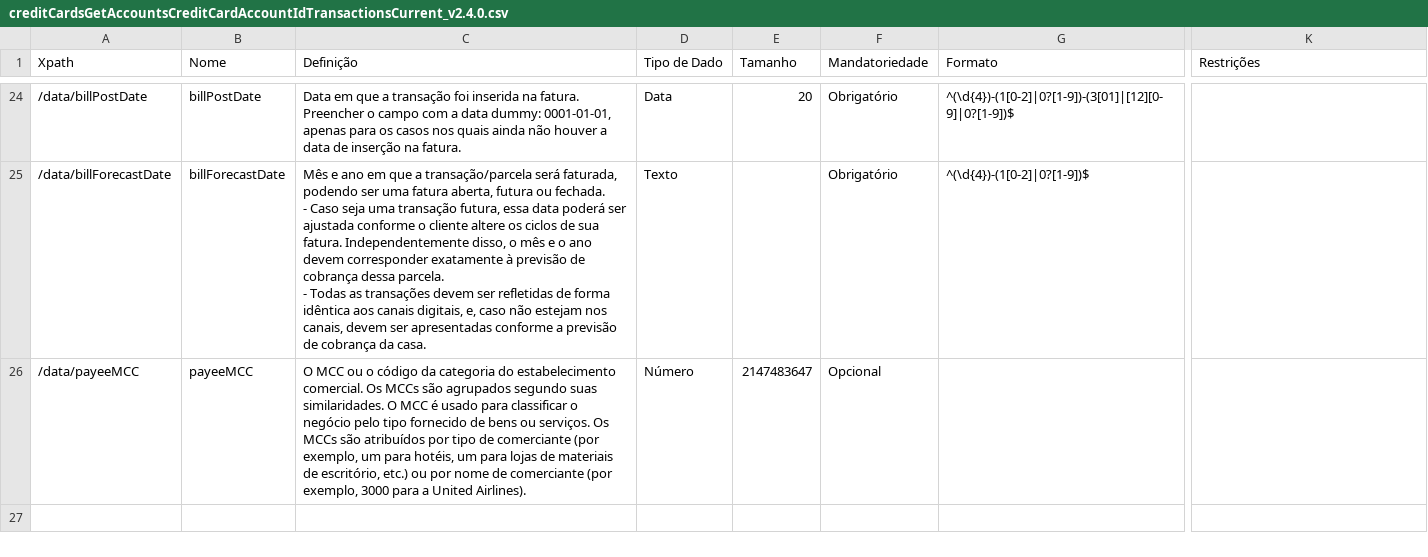
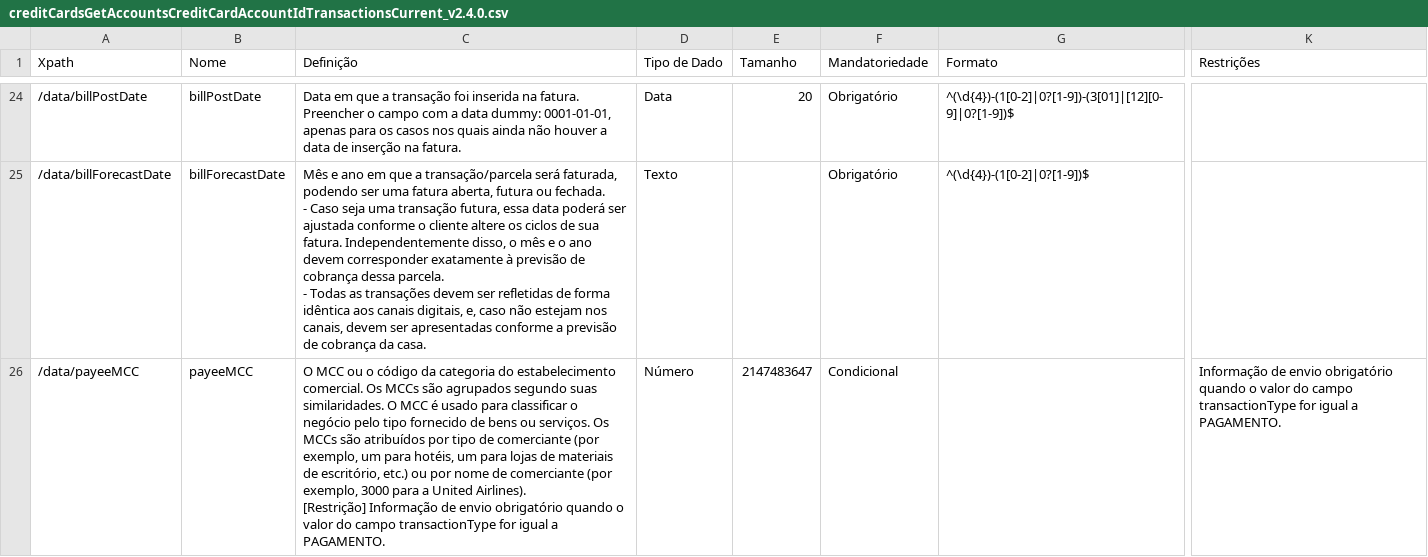
Before and after one commit to Sensedia/draft-openapi, a CSV file: dictionary/creditCardsGetAccountsCreditCardAccountIdTransactionsCurrent_v2.4.0.csv, drawn as a sheet; only a part is shown, gaps mark what is left out; ↵ is a line break in a cell; the diff names each change by its address in the sheet, - before the commit and + after, or states it on an @@ line.

Commit message:
feat(Credit Cards): EOF-1256 - PDC650 - Aprimorar a descrição do campo payeeMCC

```diff
--- a/dictionary/creditCardsGetAccountsCreditCardAccountIdTransactionsCurrent_v2.4.0.csv
+++ b/dictionary/creditCardsGetAccountsCreditCardAccountIdTransactionsCurrent_v2.4.0.csv
-C26 (Definição): …United Airlines).
+C26 (Definição): …United Airlines). ↵ [Restrição] Informação de envio obrigatório quando o valor do campo transactionType for igual a PAGAMENTO.
-F26 (Mandatoriedade): Opcional
+F26 (Mandatoriedade): Condicional
-K26 (Restrições): (empty)
+K26 (Restrições): Informação de envio obrigatório quando o valor do campo transactionType for igual a PAGAMENTO.
```
Also changed, not shown: dictionary/creditCardsGetAccountsCreditCardAccountIdTransactions_v2.4.0.csv, 2 other files.
